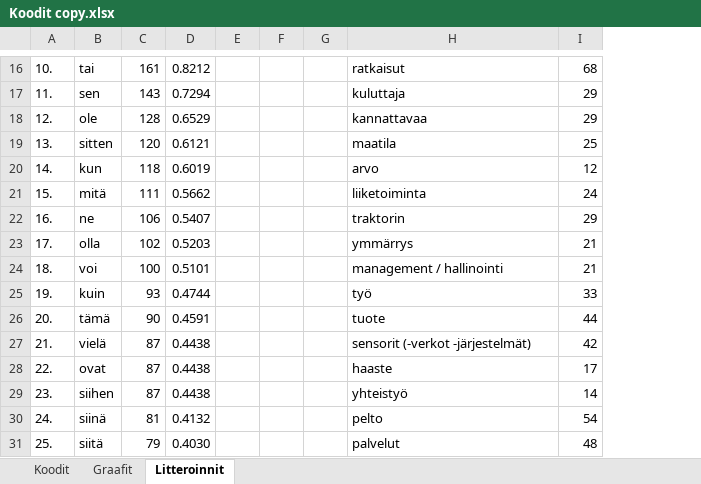
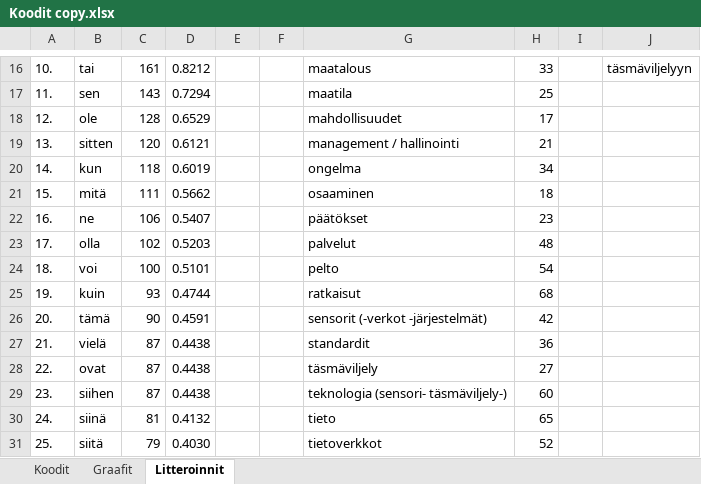
Before and after one commit to tpolvinen/Agri, an Excel workbook: Other_Notes/Koodit copy.xlsx, sheet Litteroinnit, drawn as a sheet; only a part is shown, gaps mark what is left out; values as stored, in another font and other column widths than the file's, no cell formats; removed rows and columns are numbered as before the commit, all else as after; the diff covers the shown part only; the diff names each change by its address in the sheet, - before the commit and + after, or states it on an @@ line.

```diff
--- a/Other_Notes/Koodit copy.xlsx (sheet Litteroinnit)
+++ b/Other_Notes/Koodit copy.xlsx (sheet Litteroinnit)
-column G, empty
+column I, empty
+column J, row 16: täsmäviljelyyn
-G16: ratkaisut
+G16: maatalous
-H16: 68
+H16: 33
-G17: kuluttaja
+G17: maatila
-H17: 29
+H17: 25
-G18: kannattavaa
+G18: mahdollisuudet
-H18: 29
+H18: 17
-G19: maatila
+G19: management / hallinointi
-H19: 25
+H19: 21
-G20: arvo
+G20: ongelma
-H20: 12
+H20: 34
-G21: liiketoiminta
+G21: osaaminen
-H21: 24
+H21: 18
-G22: traktorin
+G22: päätökset
-H22: 29
+H22: 23
-G23: ymmärrys
+G23: palvelut
-H23: 21
+H23: 48
-G24: management / hallinointi
+G24: pelto
-H24: 21
+H24: 54
-G25: työ
+G25: ratkaisut
-H25: 33
+H25: 68
-G26: tuote
+G26: sensorit (-verkot -järjestelmät)
-H26: 44
+H26: 42
-G27: sensorit (-verkot -järjestelmät)
+G27: standardit
-H27: 42
+H27: 36
-G28: haaste
+G28: täsmäviljely
-H28: 17
+H28: 27
-G29: yhteistyö
+G29: teknologia (sensori- täsmäviljely-)
-H29: 14
+H29: 60
-G30: pelto
+G30: tieto
-H30: 54
+H30: 65
-G31: palvelut
+G31: tietoverkkot
-H31: 48
+H31: 52
```
Also changed, not shown: 71 edited cells elsewhere in this sheet, cell formats.
